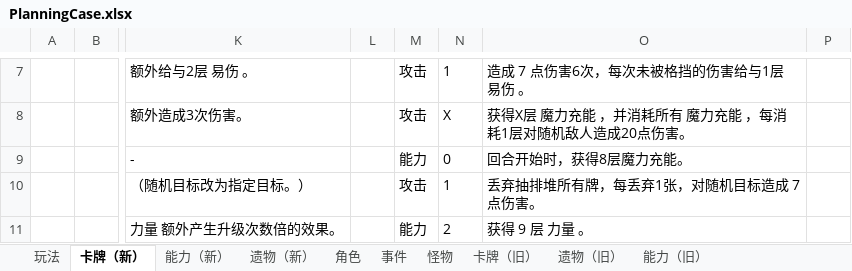
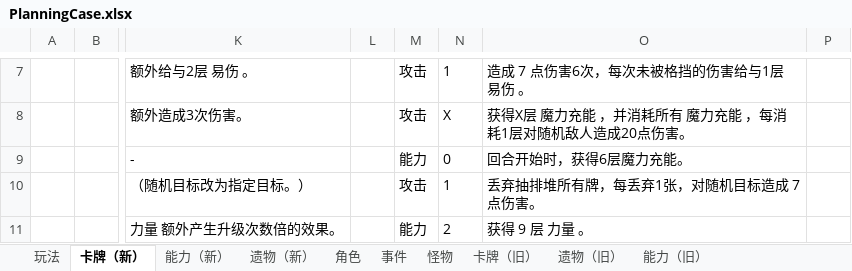
Before and after one commit to tuzishu/KinomotoSakuraMod, an Excel workbook: Excel/PlanningCase.xlsx, sheet 卡牌（新）, drawn as a sheet; only a part is shown, gaps mark what is left out; values as stored, in another font and other column widths than the file's, no borders; the diff names each change by its address in the sheet, - before the commit and + after, or states it on an @@ line.

```diff
--- a/Excel/PlanningCase.xlsx (sheet 卡牌（新）)
+++ b/Excel/PlanningCase.xlsx (sheet 卡牌（新）)
-O9: 回合开始时，获得8层魔力充能。
+O9: 回合开始时，获得6层魔力充能。
```
Also changed, not shown: 5 other files.
